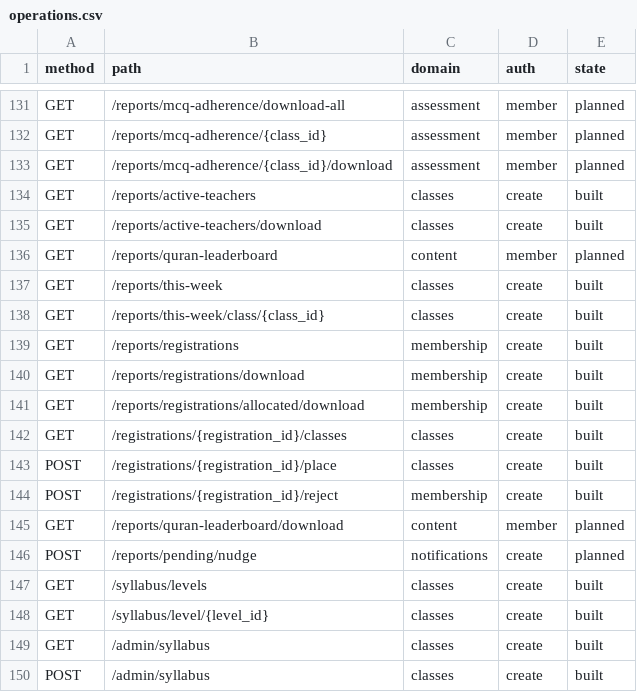
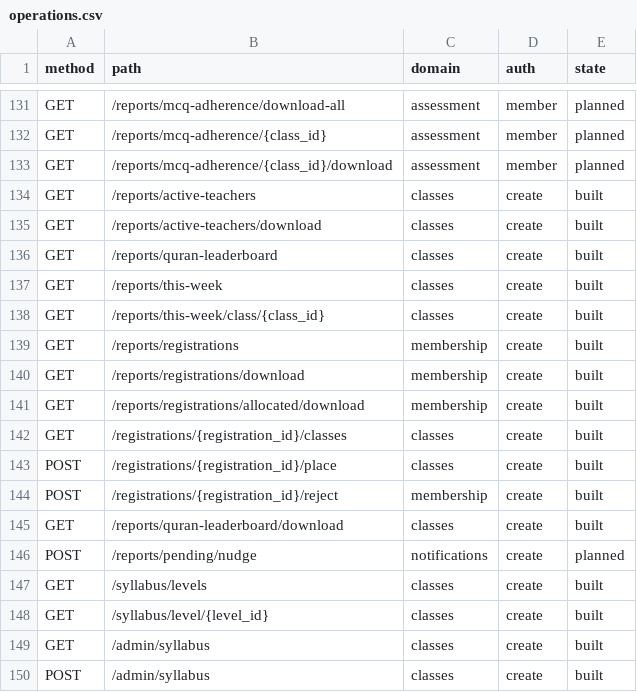
Before and after one commit to thestrongrope/tsr-app, a CSV file: docs/specs/initial-build/operations.csv, drawn as a sheet; only a part is shown, gaps mark what is left out.

```diff
--- a/docs/specs/initial-build/operations.csv
+++ b/docs/specs/initial-build/operations.csv
@@ -135,3 +135,3 @@ GET,/reports/active-teachers,classes,create,built
 GET,/reports/active-teachers/download,classes,create,built
-GET,/reports/quran-leaderboard,content,member,planned
+GET,/reports/quran-leaderboard,classes,create,built
 GET,/reports/this-week,classes,create,built
@@ -144,3 +144,3 @@ POST,/registrations/{registration_id}/place,classes,create,built
 POST,/registrations/{registration_id}/reject,membership,create,built
-GET,/reports/quran-leaderboard/download,content,member,planned
+GET,/reports/quran-leaderboard/download,classes,create,built
 POST,/reports/pending/nudge,notifications,create,planned
```
Also changed, not shown: 12 other files.
